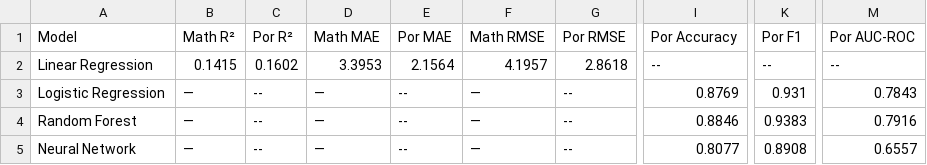
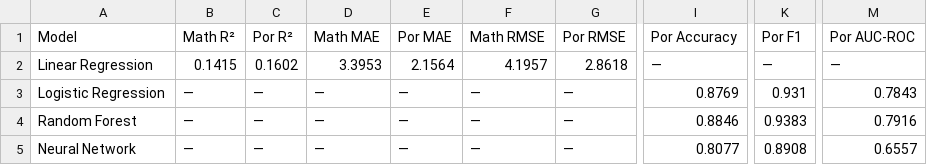
Before and after one commit to PaulS3rb/Licenta, a CSV file: results/comparison_results_summary.csv, drawn as a sheet; only a part is shown, gaps mark what is left out; the diff names each change by its address in the sheet, - before the commit and + after, or states it on an @@ line.

```diff
--- a/results/comparison_results_summary.csv
+++ b/results/comparison_results_summary.csv
-I2 (Por Accuracy): --
+I2 (Por Accuracy): —
-K2 (Por F1): --
+K2 (Por F1): —
-M2 (Por AUC-ROC): --
+M2 (Por AUC-ROC): —
-C3:C5 (Por R²): --
+C3:C5 (Por R²): —
-E3:E5 (Por MAE): --
+E3:E5 (Por MAE): —
-G3:G5 (Por RMSE): --
+G3:G5 (Por RMSE): —
```
Also changed, not shown: results/mat_results_hypothesis_tests.csv, results/por_results_final_report.csv, 18 other files.
